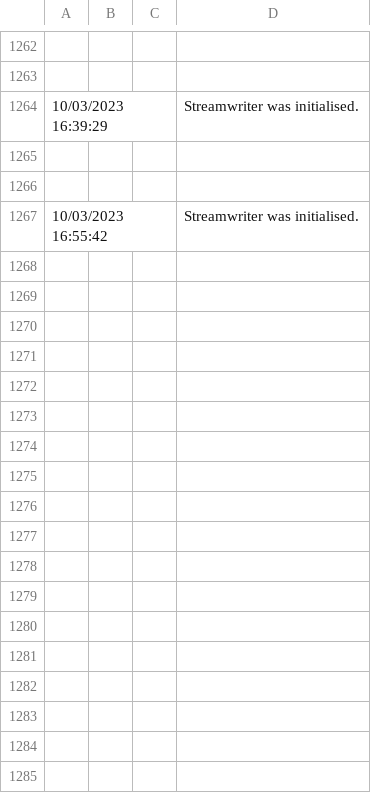
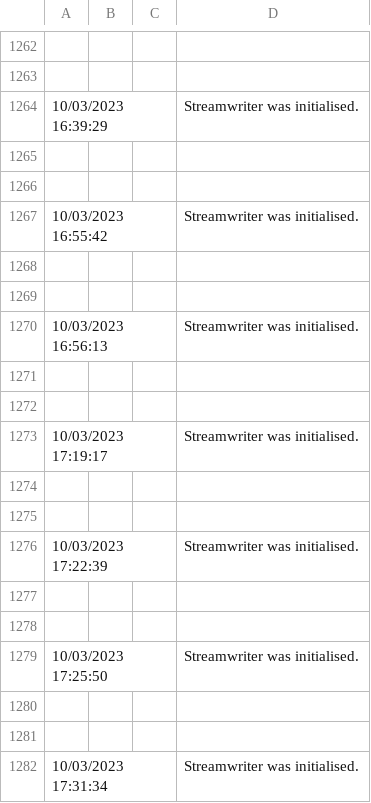
Before and after one commit to bojanhor/Kontrola-Male-Pe-i, a CSV file: WindowsFormsApp2/Log/UserActions.csv, drawn as a sheet; only a part is shown, gaps mark what is left out.

```diff
--- a/WindowsFormsApp2/Log/UserActions.csv
+++ b/WindowsFormsApp2/Log/UserActions.csv
@@ -1267 +1267,16 @@
 10/03/2023 16:55:42;;;Streamwriter was initialised.
+
+
+10/03/2023 16:56:13;;;Streamwriter was initialised.
+
+
+10/03/2023 17:19:17;;;Streamwriter was initialised.
+
+
+10/03/2023 17:22:39;;;Streamwriter was initialised.
+
+
+10/03/2023 17:25:50;;;Streamwriter was initialised.
+
+
+10/03/2023 17:31:34;;;Streamwriter was initialised.
```
Also changed, not shown: 4 other files.
